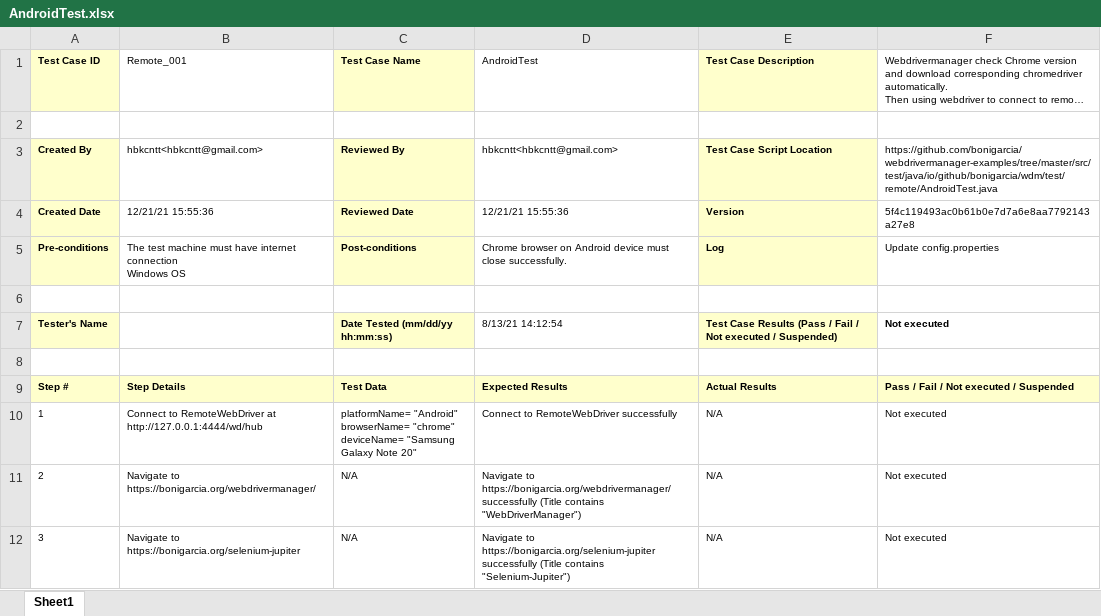
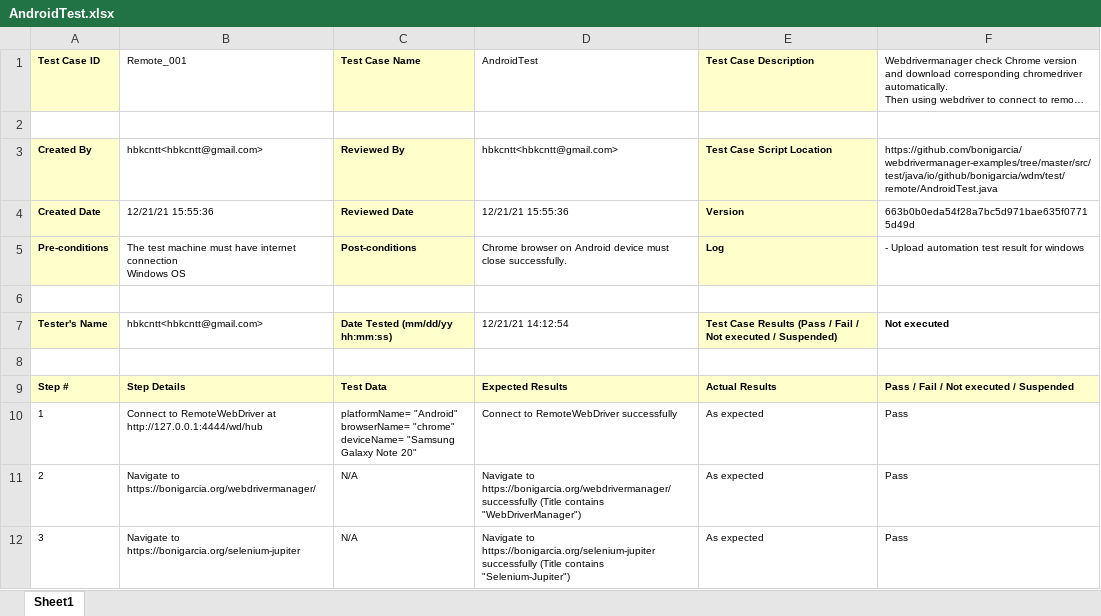
Before and after one commit to lgjp-open-source/TestManagementSample, an Excel workbook: Reports/Windows/automation/remote/AndroidTest.xlsx, sheet Sheet1, drawn as a sheet; long unchanged cells end in …; values as stored, in another font and other column widths than the file's, no borders; the diff names each change by its address in the sheet, - before the commit and + after, or states it on an @@ line.

```diff
--- a/Reports/Windows/automation/remote/AndroidTest.xlsx (sheet Sheet1)
+++ b/Reports/Windows/automation/remote/AndroidTest.xlsx (sheet Sheet1)
-F4: 5f4c119493ac0b61b0e7d7a6e8aa7792143a27e8
+F4: 663b0b0eda54f28a7bc5d971bae635f07715d49d
-F5: Update config.properties
+F5: - Upload automation test result for windows
-B7 (Remote_001): (empty)
+B7 (Remote_001): hbkcntt<hbkcntt@gmail.com>
-D7 (AndroidTest): 8/13/21 14:12:54
+D7 (AndroidTest): 12/21/21 14:12:54
-E10:E12 (Test Case Description): N/A
+E10:E12 (Test Case Description): As expected
-F10:F12: Not executed
+F10:F12: Pass
```
Also changed, not shown: Reports/Windows/automation/remote/AppiumTest.xlsx, Reports/Windows/automation/remote/RemoteTest.xlsx, 23 other files.
